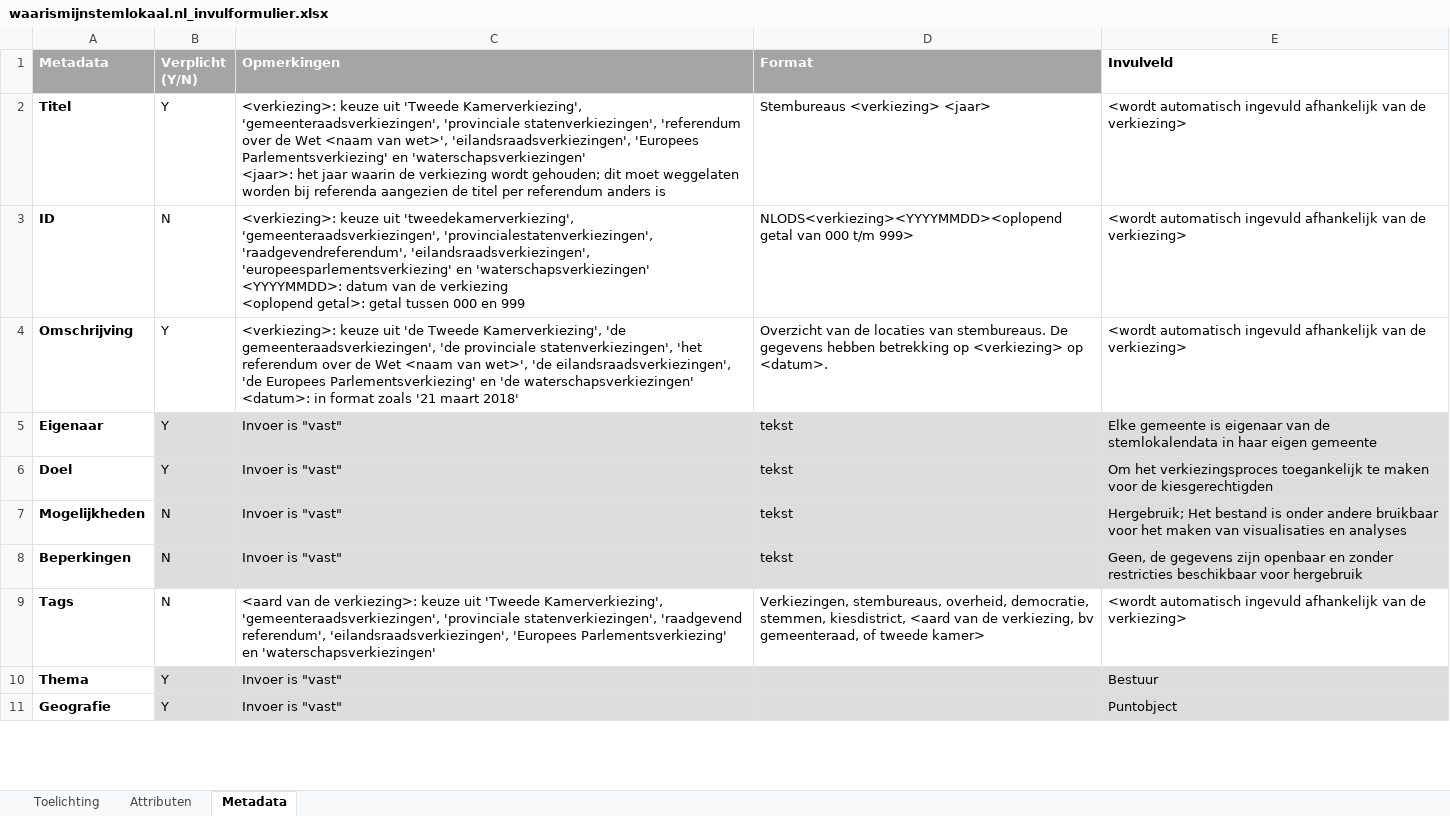
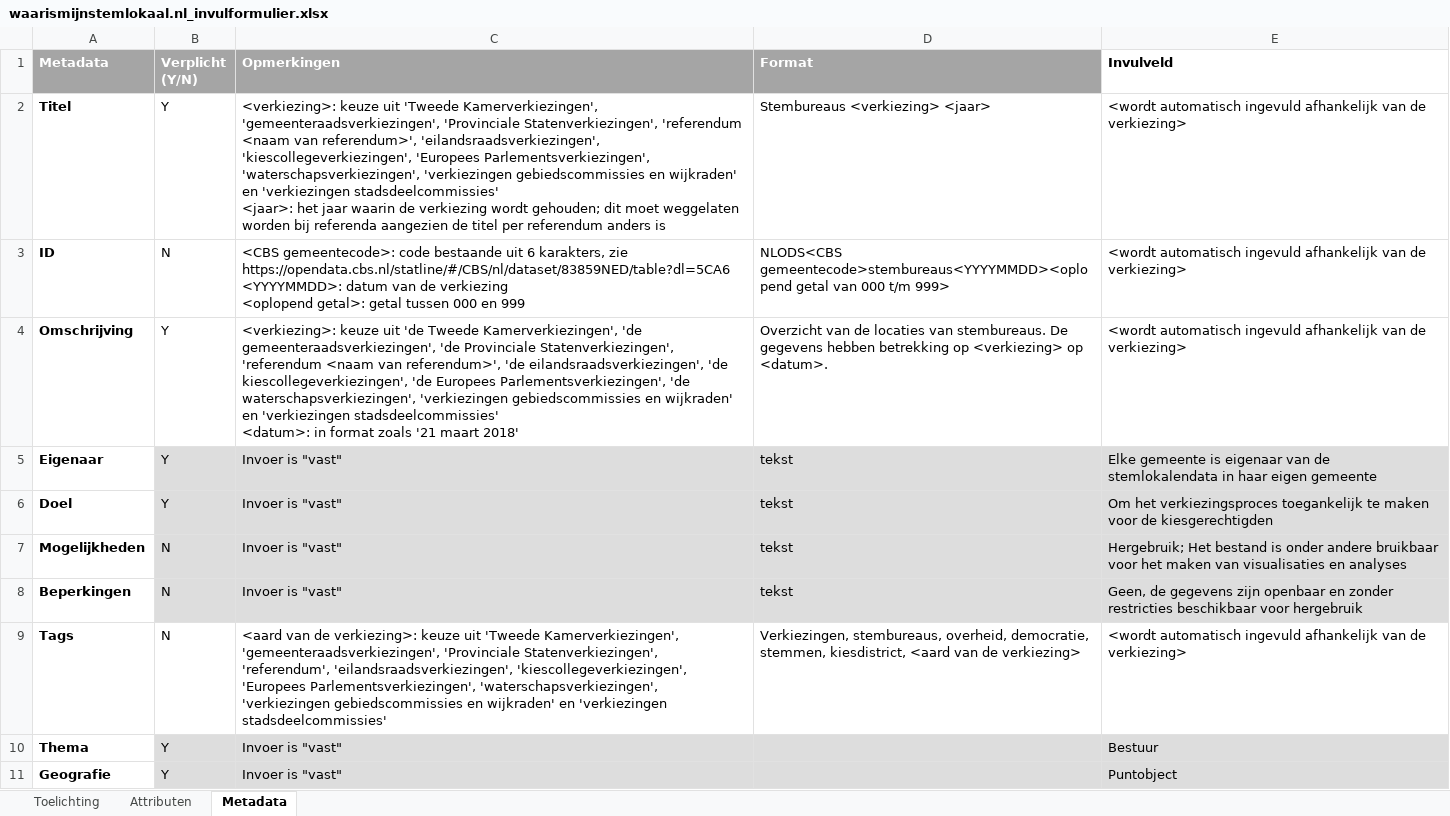
Before and after one commit to openstate/stembureaus, an Excel workbook: files/waarismijnstemlokaal.nl_invulformulier.xlsx, sheet Metadata, drawn as a sheet; only a part is shown; values as stored, in another font and other column widths than the file's, no borders; 1 other sheet too large or unreadable and not compared; ↵ is a line break in a cell; the diff covers the shown part only; the diff names each change by its address in the sheet, - before the commit and + after, or states it on an @@ line.

Commit message:
Big update for 2019 elections; Update the Stembureaus ODS standard and related changes, e.g. more toegankelijkheid mindervaliden fields; Improve the form and validation; Allow multiple users to access a gemeente and allow one user to acces multiple gemeenten; Add admin user; Improved texts

```diff
--- a/files/waarismijnstemlokaal.nl_invulformulier.xlsx (sheet Metadata)
+++ b/files/waarismijnstemlokaal.nl_invulformulier.xlsx (sheet Metadata)
-C2 (Opmerkingen): …uit 'Tweede Kamerverkiezing', 'gemeenteraadsverkiezingen', 'provinciale statenverkiezingen', 'referendum over de Wet <naam van wet>', 'eilandsraadsverkiezingen', 'Europees Parlementsverkiezing' en 'waterschapsverkiezingen' ↵ <jaar>: het…
+C2 (Opmerkingen): …uit 'Tweede Kamerverkiezingen', 'gemeenteraadsverkiezingen', 'Provinciale Statenverkiezingen', 'referendum <naam van referendum>', 'eilandsraadsverkiezingen', 'kiescollegeverkiezingen', 'Europees Parlementsverkiezingen', 'waterschapsverkiezingen', 'verkiezingen gebiedscommissies en wijkraden' en 'verkiezingen stadsdeelcommissies' ↵ <jaar>: het…
-C3 (Opmerkingen): <verkiezing>: keuze uit 'tweedekamerverkiezing', 'gemeenteraadsverkiezingen', 'provincialestatenverkiezingen', 'raadgevendreferendum', 'eilandsraadsverkiezingen', 'europeesparlementsverkiezing' en 'waterschapsverkiezingen' ↵ <YYYYMMDD>: datum…
+C3 (Opmerkingen): <CBS gemeentecode>: code bestaande uit 6 karakters, zie https://opendata.cbs.nl/statline/#/CBS/nl/dataset/83859NED/table?dl=5CA6 ↵ <YYYYMMDD>: datum…
-D3 (Format): NLODS<verkiezing><YYYYMMDD><oplopend getal van…
+D3 (Format): NLODS<CBS gemeentecode>stembureaus<YYYYMMDD><oplopend getal van…
-C4 (Opmerkingen): …'de Tweede Kamerverkiezing', 'de gemeenteraadsverkiezingen', 'de provinciale statenverkiezingen', 'het referendum over de Wet <naam van wet>', 'de eilandsraadsverkiezingen', 'de Europees Parlementsverkiezing' en 'de waterschapsverkiezingen' ↵ <datum>: in…
+C4 (Opmerkingen): …'de Tweede Kamerverkiezingen', 'de gemeenteraadsverkiezingen', 'de Provinciale Statenverkiezingen', 'referendum <naam van referendum>', 'de eilandsraadsverkiezingen', 'de kiescollegeverkiezingen', 'de Europees Parlementsverkiezingen', 'de waterschapsverkiezingen', 'verkiezingen gebiedscommissies en wijkraden' en 'verkiezingen stadsdeelcommissies' ↵ <datum>: in…
-C9 (Opmerkingen): …uit 'Tweede Kamerverkiezing', 'gemeenteraadsverkiezingen', 'provinciale statenverkiezingen', 'raadgevend referendum', 'eilandsraadsverkiezingen', 'Europees Parlementsverkiezing' en 'waterschapsverkiezingen'
+C9 (Opmerkingen): …uit 'Tweede Kamerverkiezingen', 'gemeenteraadsverkiezingen', 'Provinciale Statenverkiezingen', 'referendum', 'eilandsraadsverkiezingen', 'kiescollegeverkiezingen', 'Europees Parlementsverkiezingen', 'waterschapsverkiezingen', 'verkiezingen gebiedscommissies en wijkraden' en 'verkiezingen stadsdeelcommissies'
-D9 (Format): …van de verkiezing, bv gemeenteraad, of tweede kamer>
+D9 (Format): …van de verkiezing>
```
Also changed, not shown: 5 edited cells elsewhere in this sheet, sheet Toelichting, 51 other files.
